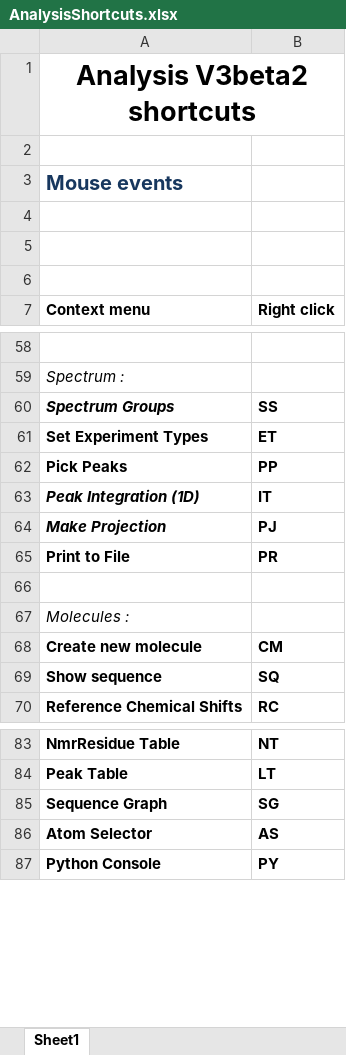
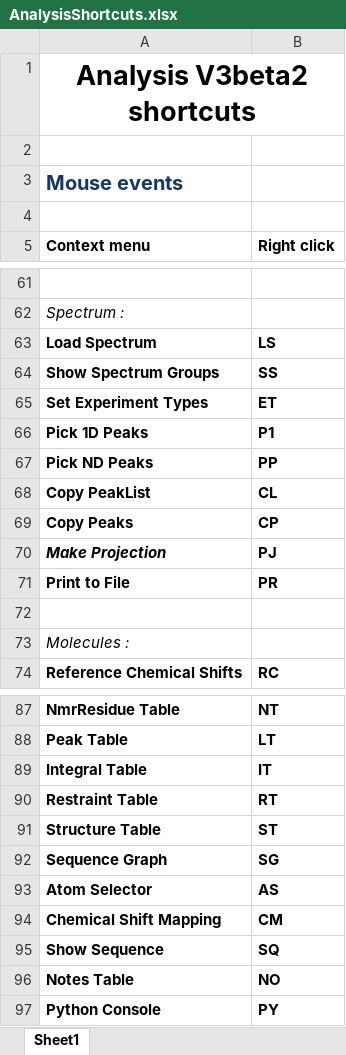
Before and after one commit to ccpnmr/analysis, an Excel workbook: doc/static/AnalysisShortcuts.xlsx, sheet Sheet1, drawn as a sheet; only a part is shown, gaps mark what is left out; values as stored, in another font and other column widths than the file's, no borders; removed rows and columns are numbered as before the commit, all else as after; the diff covers the shown part only; the diff names each change by its address in the sheet, - before the commit and + after, or states it on an @@ line.

Commit message:
updated paths in projects fixed overloaded shortcut re-worded print to file select dialog

```diff
--- a/doc/static/AnalysisShortcuts.xlsx (sheet Sheet1)
+++ b/doc/static/AnalysisShortcuts.xlsx (sheet Sheet1)
-row 5: Action | Shortcut
-row 6: (empty)
@@ row 51 moved to row 63: Load Spectrum @@
-A64 (Context menu): Spectrum Groups
+A64 (Context menu): Show Spectrum Groups
-A64 italic: on
+A64 italic: off
+row 66: Pick 1D Peaks | P1
-A67 (Context menu): Pick Peaks
+A67 (Context menu): Pick ND Peaks
-row 63: Peak Integration (1D) | IT
+row 68: Copy PeakList | CL
+row 69: Copy Peaks | CP
-row 68: Create new molecule | CM
-row 69: Show sequence | SQ
+row 89: Integral Table | IT
+row 90: Restraint Table | RT
+row 91: Structure Table | ST
+row 94: Chemical Shift Mapping | CM
+row 95: Show Sequence | SQ
+row 96: Notes Table | NO
```
Also changed, not shown: 11 added rows, 2 removed rows and 4 edited cells elsewhere in this sheet, 4 other files.
